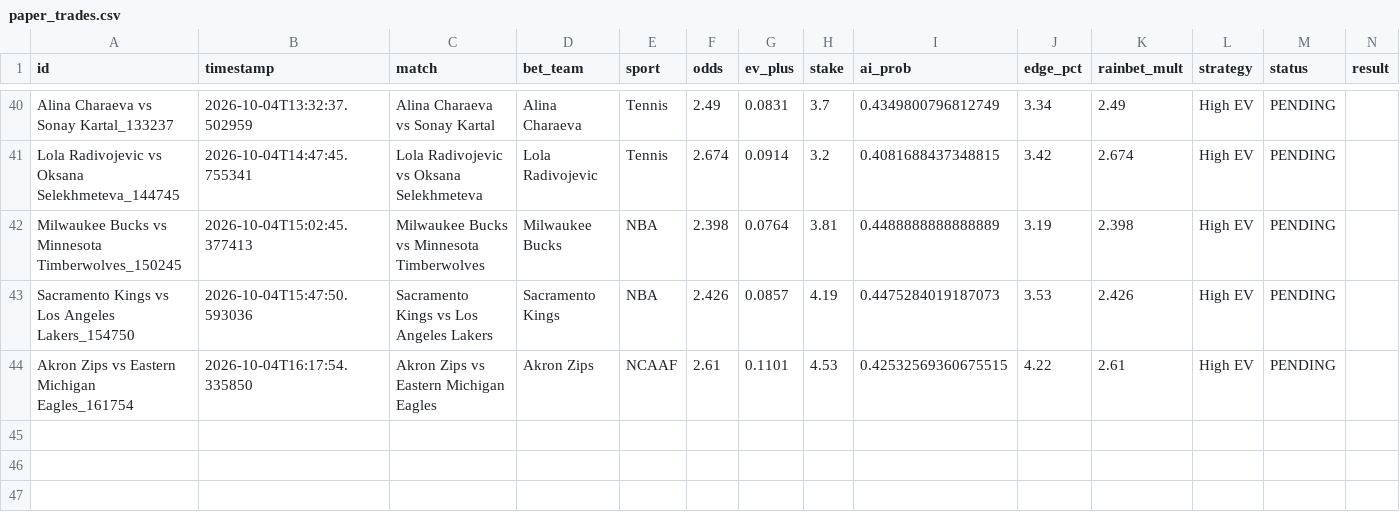
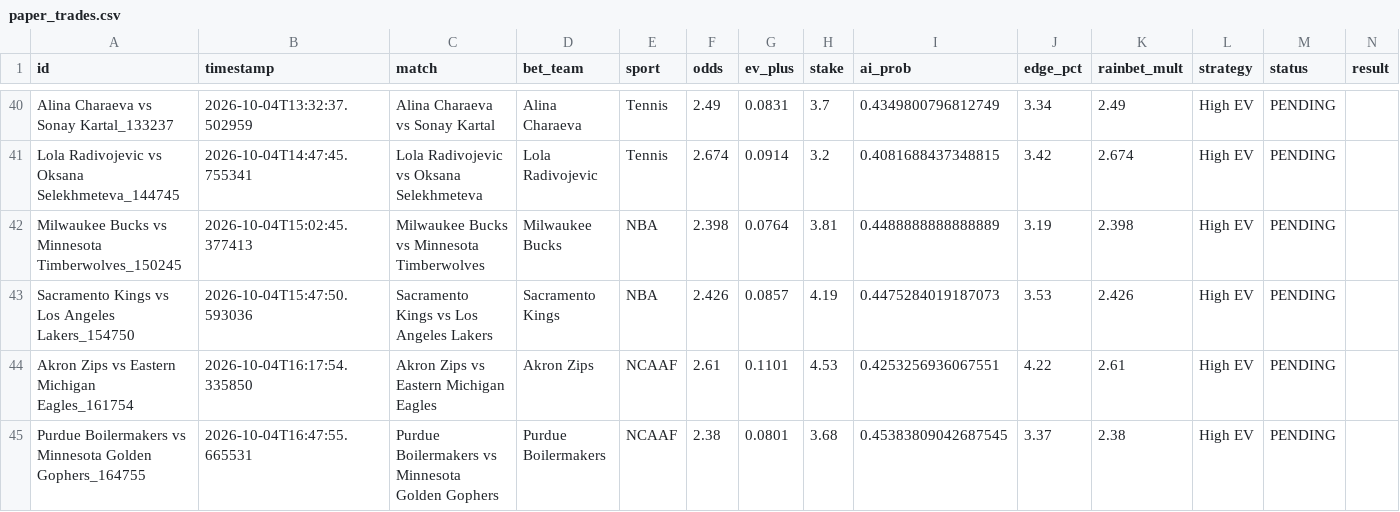
Before and after one commit to alexaspi-hub/mainsell, a CSV file: paper_trades.csv, drawn as a sheet; only a part is shown, gaps mark what is left out.

Commit message:
Update paper_trades.csv — 2026-10-04T16:47:55

```diff
--- a/paper_trades.csv
+++ b/paper_trades.csv
@@ -43,2 +43,3 @@ Milwaukee Bucks vs Minnesota Timberwolves_150245,2026-10-04T15:02:45.377413,Milw
 Sacramento Kings vs Los Angeles Lakers_154750,2026-10-04T15:47:50.593036,Sacramento Kings vs Los Angeles Lakers,Sacramento Kings,NBA,2.426,0.0857,4.19,0.4475284019187073,3.53,2.426,High EV,PENDING,
-Akron Zips vs Eastern Michigan Eagles_161754,2026-10-04T16:17:54.335850,Akron Zips vs Eastern Michigan Eagles,Akron Zips,NCAAF,2.61,0.1101,4.53,0.42532569360675515,4.22,2.61,High EV,PENDING,
+Akron Zips vs Eastern Michigan Eagles_161754,2026-10-04T16:17:54.335850,Akron Zips vs Eastern Michigan Eagles,Akron Zips,NCAAF,2.61,0.1101,4.53,0.4253256936067551,4.22,2.61,High EV,PENDING,
+Purdue Boilermakers vs Minnesota Golden Gophers_164755,2026-10-04T16:47:55.665531,Purdue Boilermakers vs Minnesota Golden Gophers,Purdue Boilermakers,NCAAF,2.38,0.0801,3.68,0.45383809042687545,3.37,2.38,High EV,PENDING,
```
